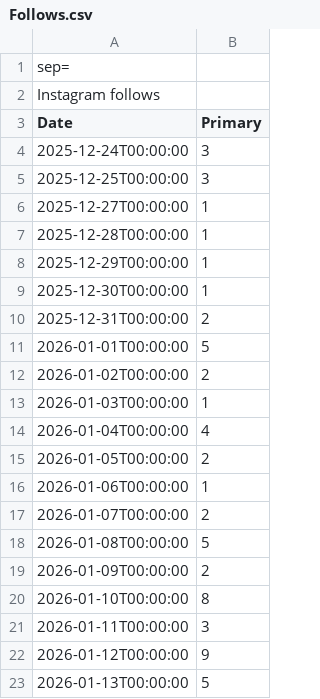
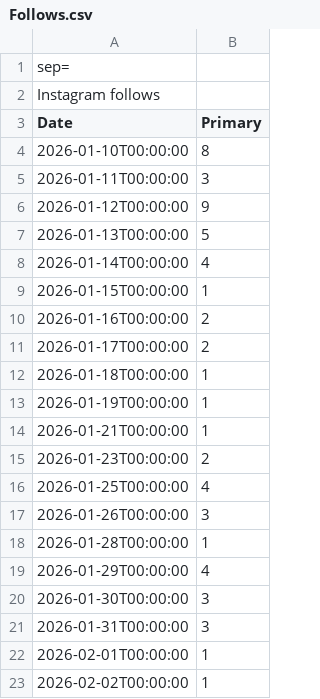
Before and after one commit to CyberSystema/oknstudio, a CSV file: analytics-pipeline/data/instagram/Follows.csv, drawn as a sheet; only a part is shown; the shorter side is filled out with more unchanged rows; removed rows and columns are numbered as before the commit, all else as after; the diff covers the shown part only; the diff names each change by its address in the sheet, - before the commit and + after, or states it on an @@ line.

Commit message:
📤 Update analytics data (10042026)
15 file(s): Follows.csv, Visits.csv, Link clicks.csv, Interactions.csv, Reach.csv, Views.csv, Audience.csv, content.csv, Content.csv, FollowerActivity.csv, FollowerGender.csv, FollowerHistory.csv, FollowerTopTerritories.csv, Overview.csv, Viewers.csv
Platform(s): instagram & tiktok

```diff
--- a/analytics-pipeline/data/instagram/Follows.csv
+++ b/analytics-pipeline/data/instagram/Follows.csv
-row 4: 2025-12-24T00:00:00 | 3
-row 5: 2025-12-25T00:00:00 | 3
-row 6: 2025-12-27T00:00:00 | 1
-row 7: 2025-12-28T00:00:00 | 1
-row 8: 2025-12-29T00:00:00 | 1
-row 9: 2025-12-30T00:00:00 | 1
-row 10: 2025-12-31T00:00:00 | 2
-row 11: 2026-01-01T00:00:00 | 5
-row 12: 2026-01-02T00:00:00 | 2
-row 13: 2026-01-03T00:00:00 | 1
-row 14: 2026-01-04T00:00:00 | 4
-row 15: 2026-01-05T00:00:00 | 2
-row 16: 2026-01-06T00:00:00 | 1
-row 17: 2026-01-07T00:00:00 | 2
-row 18: 2026-01-08T00:00:00 | 5
-row 19: 2026-01-09T00:00:00 | 2
```
Also changed, not shown: 19 added rows elsewhere in this file, analytics-pipeline/data/tiktok/Content.csv, analytics-pipeline/data/tiktok/FollowerActivity.csv, 12 other files.
